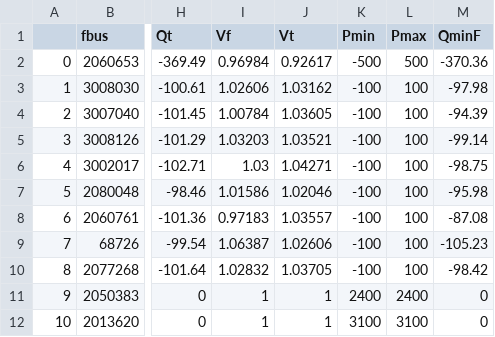
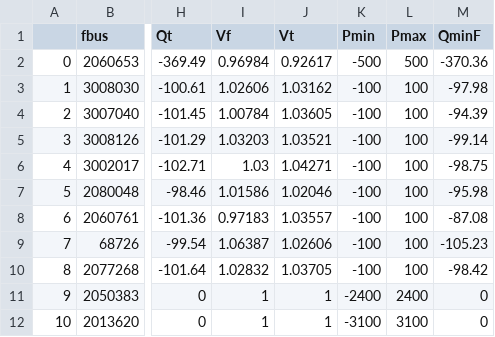
Before and after one commit to Breakthrough-Energy/PowerSimData, a CSV file: powersimdata/input/data/usa/dcline_case.csv, drawn as a sheet; only a part is shown, gaps mark what is left out; the diff names each change by its address in the sheet, - before the commit and + after, or states it on an @@ line.

Commit message:
data: un-fix power flow for intra-western dc lines

```diff
--- a/powersimdata/input/data/usa/dcline_case.csv
+++ b/powersimdata/input/data/usa/dcline_case.csv
-K11 (Pmin): 2400
+K11 (Pmin): -2400
-K12 (Pmin): 3100
+K12 (Pmin): -3100
```
